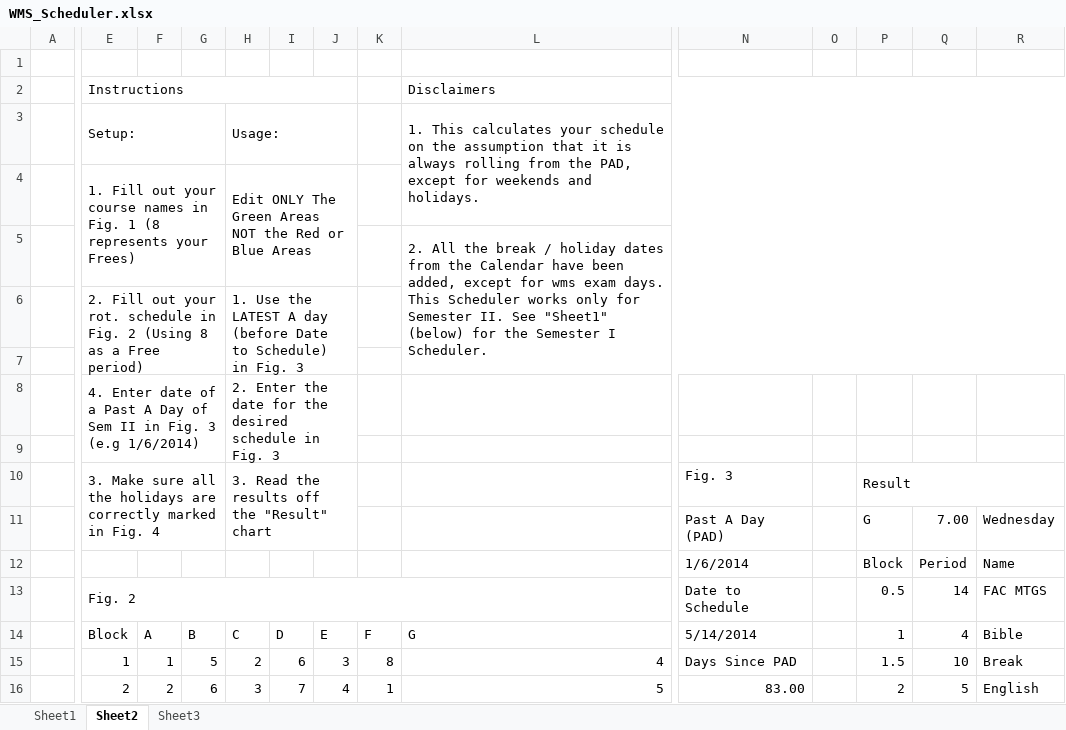
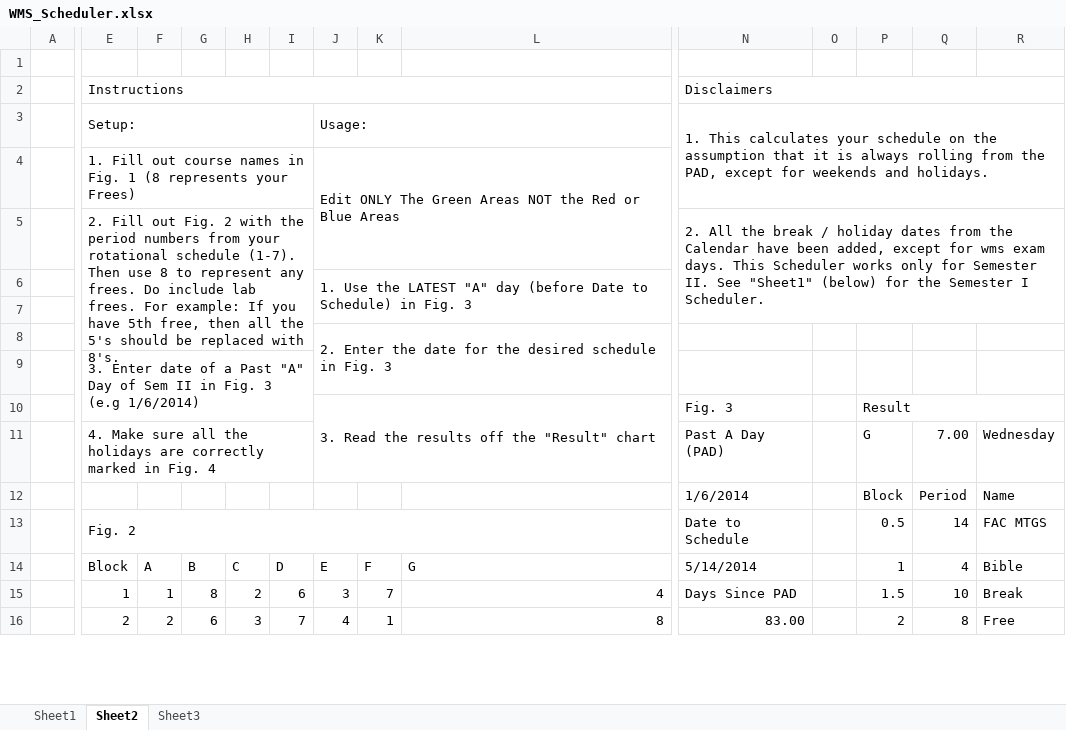
Before and after one commit to jwangc2/Scheduler, an Excel workbook: WMS_Scheduler.xlsx, sheet Sheet2, drawn as a sheet; only a part is shown, gaps mark what is left out; values as stored, in another font and other column widths than the file's, no cell formats; removed rows and columns are numbered as before the commit, all else as after; rows hold the shown columns only; the diff covers the shown part only; the diff names each change by its address in the sheet, - before the commit and + after, or states it on an @@ line.

```diff
--- a/WMS_Scheduler.xlsx (sheet Sheet2)
+++ b/WMS_Scheduler.xlsx (sheet Sheet2)
-E2:J2 merged
+E2:L2 merged
-L2: Disclaimers
+L2: (empty)
-L2:R2 merged
-N2: (empty)
+N2: Disclaimers
+N2:S2 merged
-row 3:  | Setup: |  |  | Usage: |  |  |  | 1. This calculates your schedule on the assumption that it is always rolling from the PAD, except for weekends and holidays.
-row 4:  | 1. Fill out your course names in Fig. 1 (8 represents your Frees) |  |  | Edit ONLY The Green Areas NOT the Red or Blue Areas
-row 5:  |  |  |  |  |  |  |  | 2. All the break / holiday dates from the Calendar have been added, except for wms exam days. This Scheduler works only for Semester II. See "Sheet1" (below) for the Semester I Scheduler.
-row 6:  | 2. Fill out your rot. schedule in Fig. 2 (Using 8 as a Free period) |  |  | 1. Use the LATEST A day (before Date to Schedule) in Fig. 3
+row 3:  | Setup: |  |  |  |  | Usage: |  |  | 1. This calculates your schedule on the assumption that it is always rolling from the PAD, except for weekends and holidays.
+row 4:  | 1. Fill out course names in Fig. 1 (8 represents your Frees) |  |  |  |  | Edit ONLY The Green Areas NOT the Red or Blue Areas
+row 5:  | 2. Fill out Fig. 2 with the period numbers from your rotational schedule (1-7). Then use 8 to represent any frees. Do include lab frees. For example: If you have 5th free, then all the 5's should be replaced with 8's. |  |  |  |  |  |  |  | 2. All the break / holiday dates from the Calendar have been added, except for wms exam days. This Scheduler works only for Semester II. See "Sheet1" (below) for the Semester I Scheduler.
+row 6:  |  |  |  |  |  | 1. Use the LATEST "A" day (before Date to Schedule) in Fig. 3
-row 8:  | 4. Enter date of a Past A Day of Sem II in Fig. 3 (e.g 1/6/2014) |  |  | 2. Enter the date for the desired schedule in Fig. 3
+row 8:  |  |  |  |  |  | 2. Enter the date for the desired schedule in Fig. 3
-E9: (empty)
+E9: 3. Enter date of a Past "A" Day of Sem II in Fig. 3 (e.g 1/6/2014)
+E9:I10 merged
-E10: 3. Make sure all the holidays are correctly marked in Fig. 4
+E10: (empty)
-E10:G11 merged
-H10: 3. Read the results off the "Result" chart
+H10: (empty)
-H10:J11 merged
-J10: (empty)
+J10: 3. Read the results off the "Result" chart
+J10:L11 merged
-E11: (empty)
+E11: 4. Make sure all the holidays are correctly marked in Fig. 4
+E11:I11 merged
-G15: 5
+G15: 8
-K15: 8
+K15: 7
-L16: 5
+L16: 8
-Q16: 5
+Q16: 8
-R16: English
+R16: Free
```
Also changed, not shown: 3 edited cells elsewhere in this sheet, sheet Sheet1, cell formats, WMS_Scheduler_Macro.xlsm, 1 other file.
